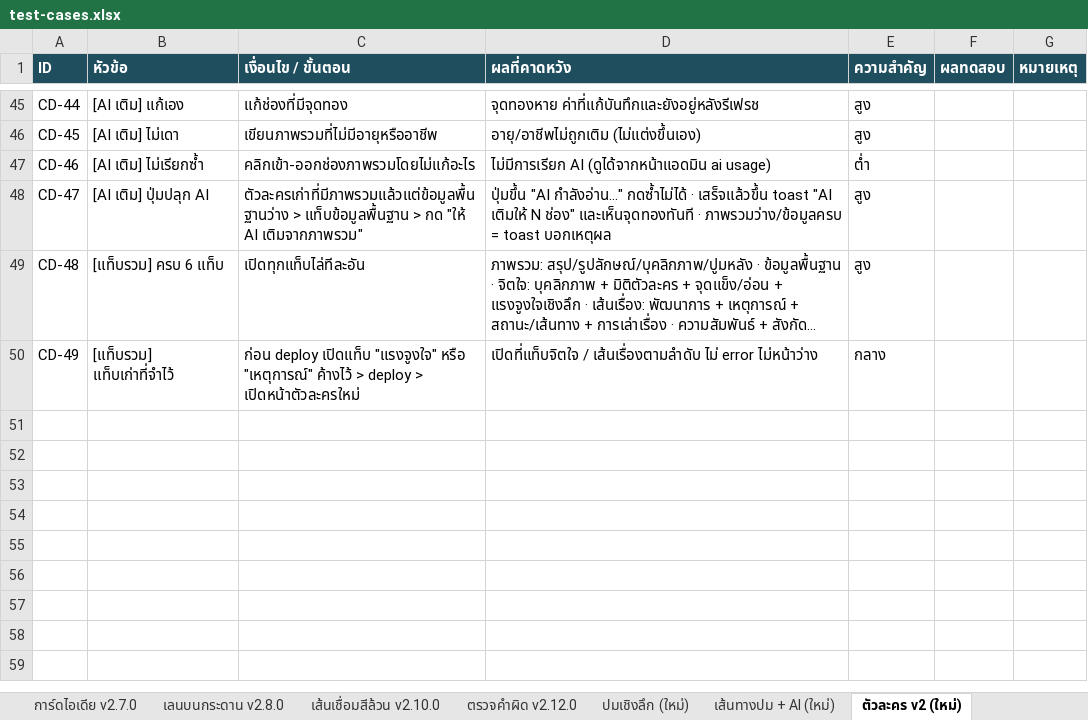
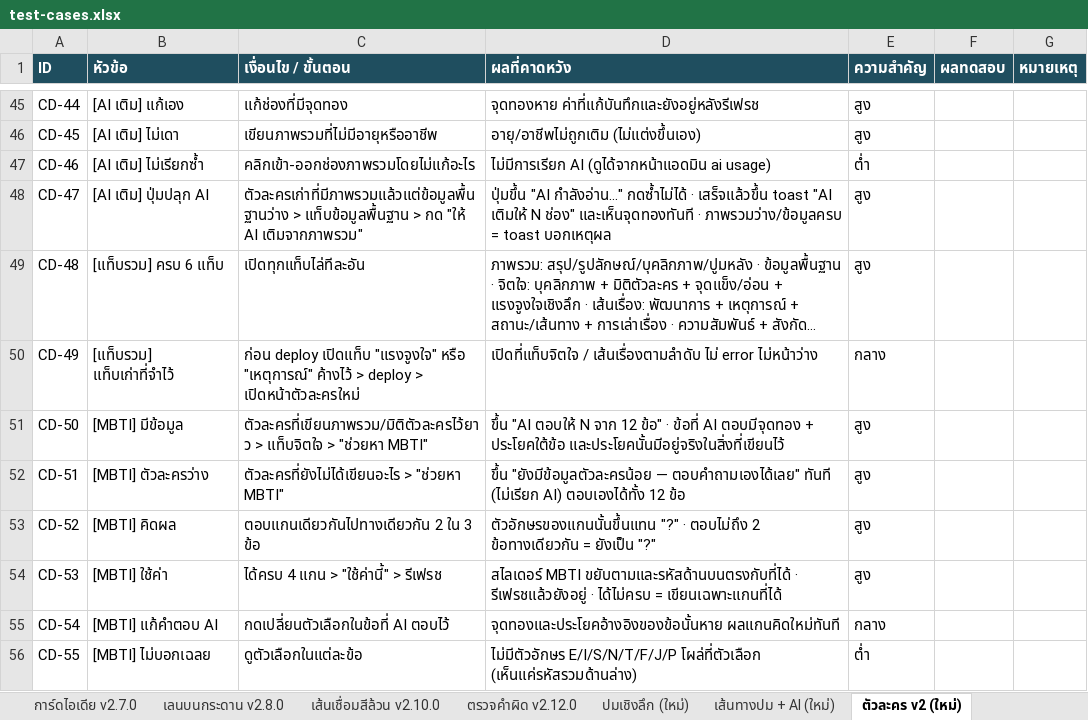
Before and after one commit to Nattachai802/mythoria, an Excel workbook: test-cases.xlsx, sheet ตัวละคร v2 (ใหม่), drawn as a sheet; only a part is shown, gaps mark what is left out; long unchanged cells end in …; values as stored, in another font and other column widths than the file's, no borders; the diff names each change by its address in the sheet, - before the commit and + after, or states it on an @@ line.

```diff
--- a/test-cases.xlsx (sheet ตัวละคร v2 (ใหม่))
+++ b/test-cases.xlsx (sheet ตัวละคร v2 (ใหม่))
+row 51: CD-50 | [MBTI] มีข้อมูล | ตัวละครที่เขียนภาพรวม/มิติตัวละครไว้ยาว > แท็บจิตใจ > "ช่วยหา MBTI" | ขึ้น "AI ตอบให้ N จาก 12 ข้อ" · ข้อที่ AI ตอบมีจุดทอง + ประโยคใต้ข้อ และประโยคนั้นมีอยู่จริงในสิ่งที่เขียนไว้ | สูง
+row 52: CD-51 | [MBTI] ตัวละครว่าง | ตัวละครที่ยังไม่ได้เขียนอะไร > "ช่วยหา MBTI" | ขึ้น "ยังมีข้อมูลตัวละครน้อย — ตอบคำถามเองได้เลย" ทันที (ไม่เรียก AI) ตอบเองได้ทั้ง 12 ข้อ | สูง
+row 53: CD-52 | [MBTI] คิดผล | ตอบแกนเดียวกันไปทางเดียวกัน 2 ใน 3 ข้อ | ตัวอักษรของแกนนั้นขึ้นแทน "?" · ตอบไม่ถึง 2 ข้อทางเดียวกัน = ยังเป็น "?" | สูง
+row 54: CD-53 | [MBTI] ใช้ค่า | ได้ครบ 4 แกน > "ใช้ค่านี้" > รีเฟรช | สไลเดอร์ MBTI ขยับตามและรหัสด้านบนตรงกับที่ได้ · รีเฟรชแล้วยังอยู่ · ได้ไม่ครบ = เขียนเฉพาะแกนที่ได้ | สูง
+row 55: CD-54 | [MBTI] แก้คำตอบ AI | กดเปลี่ยนตัวเลือกในข้อที่ AI ตอบไว้ | จุดทองและประโยคอ้างอิงของข้อนั้นหาย ผลแกนคิดใหม่ทันที | กลาง
+row 56: CD-55 | [MBTI] ไม่บอกเฉลย | ดูตัวเลือกในแต่ละข้อ | ไม่มีตัวอักษร E/I/S/N/T/F/J/P โผล่ที่ตัวเลือก (เห็นแค่รหัสรวมด้านล่าง) | ต่ำ
```
Also changed, not shown: 8 other files.
